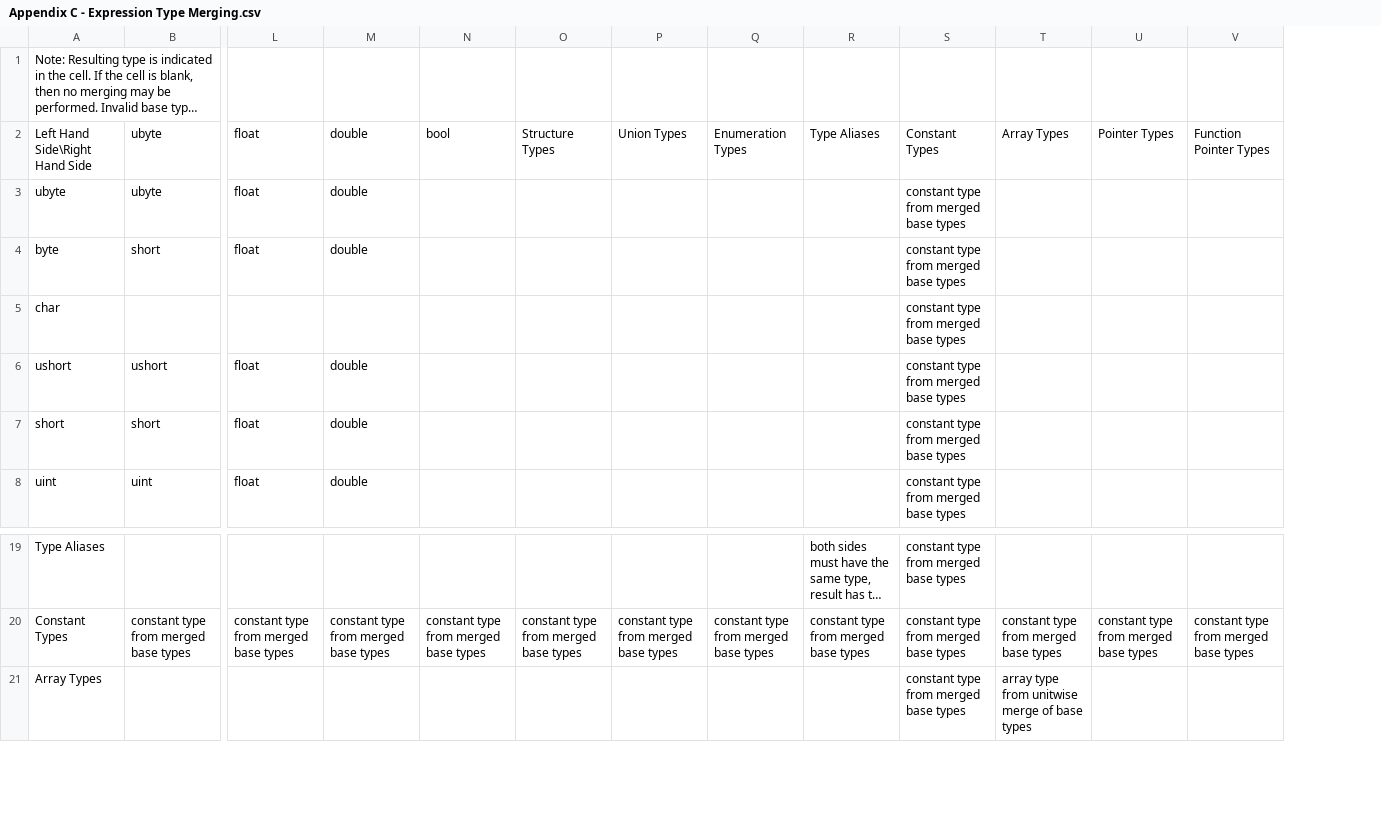
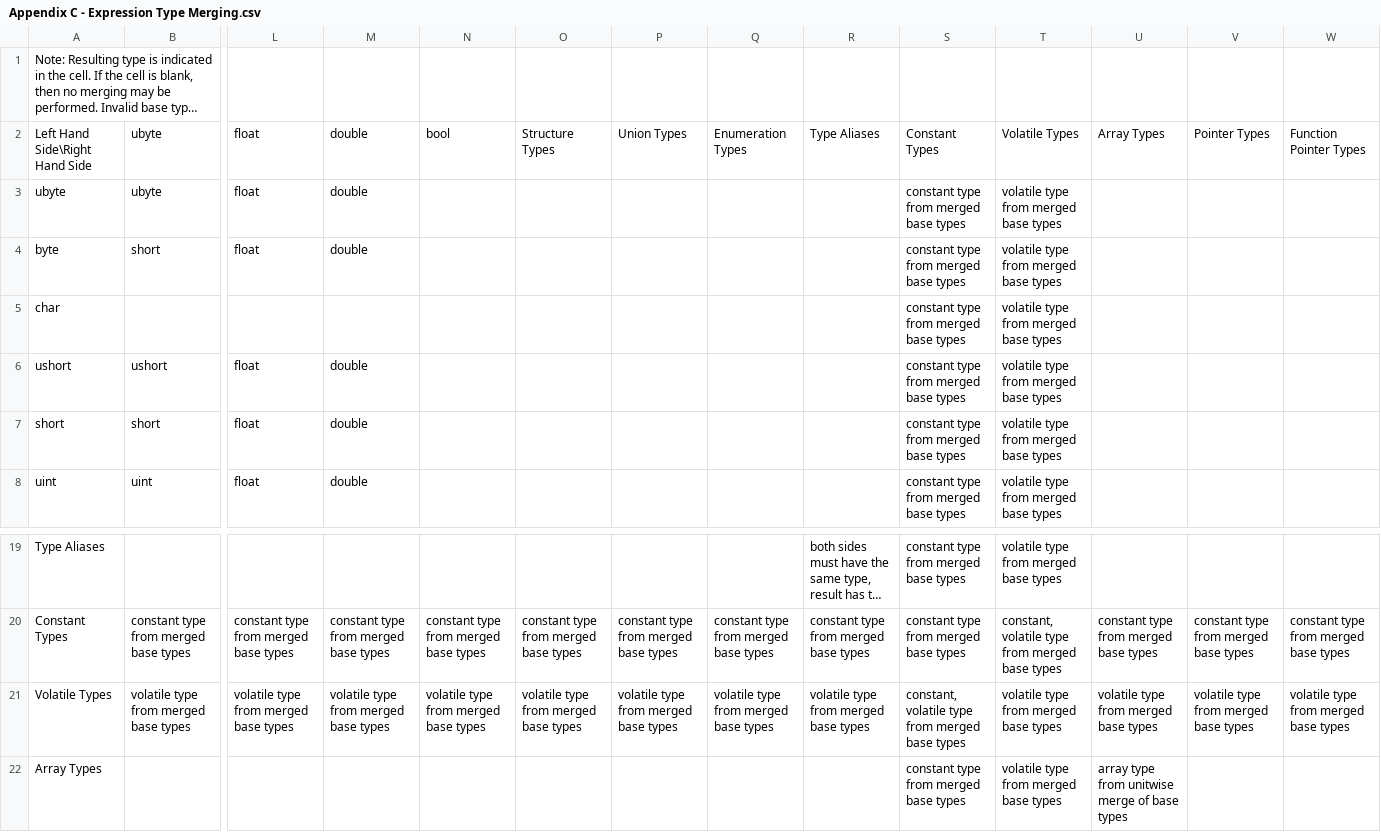
Before and after one commit to JustinHuPrime/TCompiler, a CSV file: standard/Appendix C - Expression Type Merging.csv, drawn as a sheet; only a part is shown, gaps mark what is left out; long unchanged cells end in …; rows hold the shown columns only; the diff names each change by its address in the sheet, - before the commit and + after, or states it on an @@ line.

Commit message:
added reserved identifiers and volatile types to appendices

```diff
--- a/standard/Appendix C - Expression Type Merging.csv
+++ b/standard/Appendix C - Expression Type Merging.csv
+column T, rows 2-8: Volatile Types | volatile type from merged base types | volatile type from merged base types | volatile type from merged base types | volatile type from merged base types | volatile type from merged base types | volatile type from merged base types; rows 19-20: volatile type from merged base types | constant, volatile type from merged base types; row 22: volatile type from merged base types
+row 21: Volatile Types | volatile type from merged base types | volatile type from merged base types | volatile type from merged base types | volatile type from merged base types | volatile type from merged base types | volatile type from merged base types | volatile type from merged base types | volatile type from merged base types | constant, volatile type from merged base types | volatile type from merged base types | volatile type from merged base types | volatile type from merged base types | volatile type from merged base types
```
Also changed, not shown: standard/Appendix A - Assignability.csv, standard/Appendix B - Pointer Assignability.csv, 3 other files.
